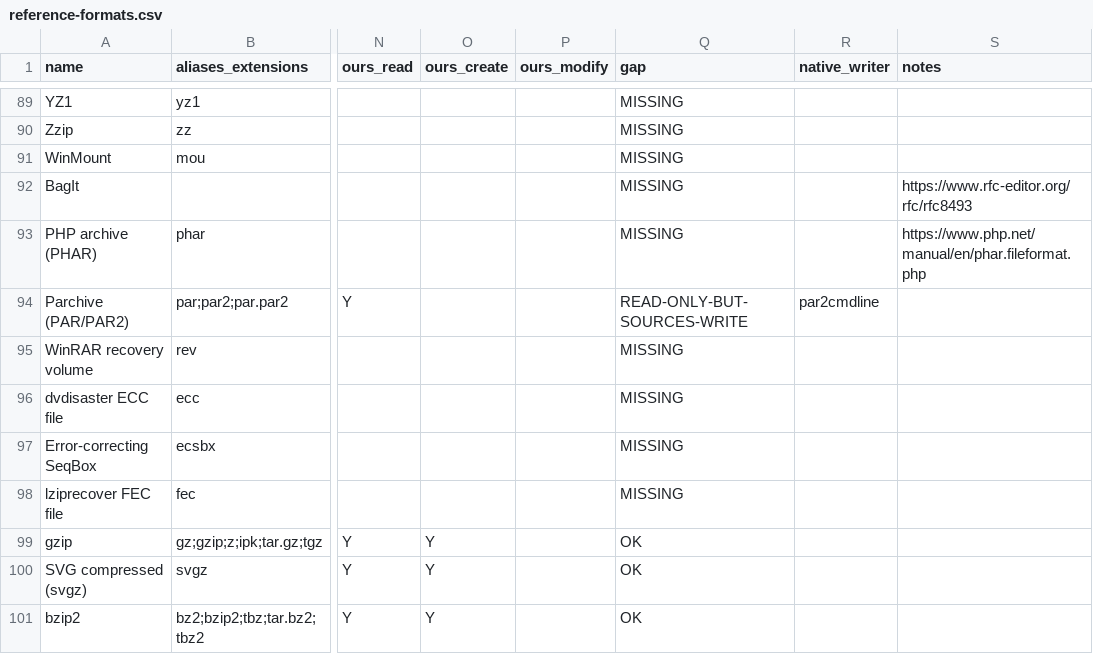
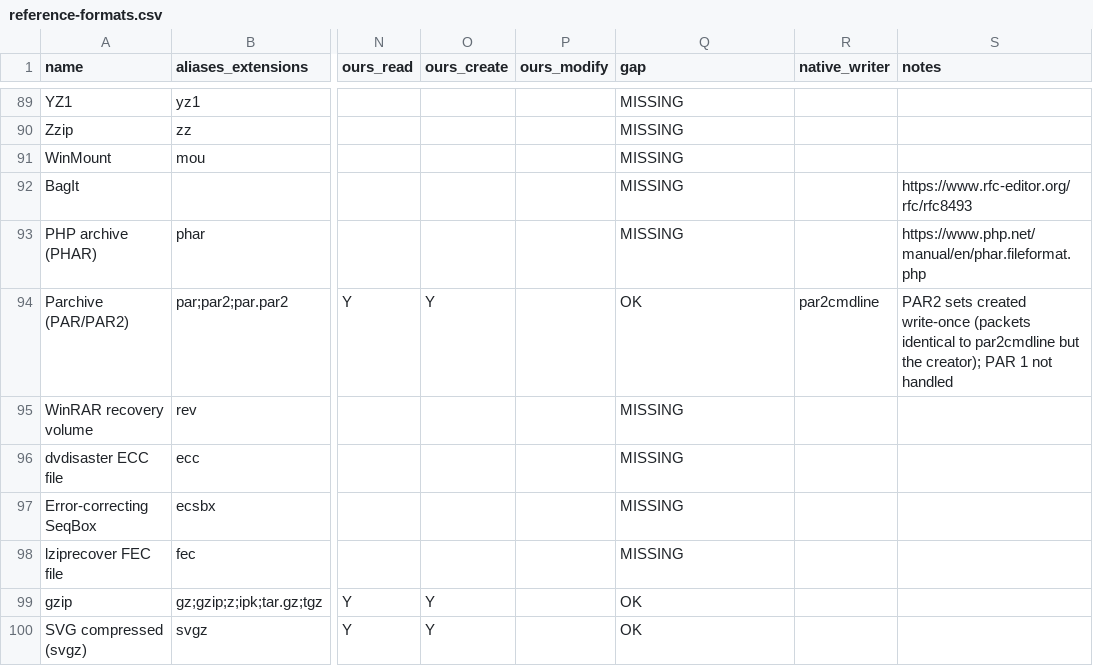
Before and after one commit to Hawkynt/CompressionWorkbench, a CSV file: docs/catalogue/reference-formats.csv, drawn as a sheet; only a part is shown, gaps mark what is left out; the shorter side is filled out with more unchanged rows; the diff names each change by its address in the sheet, - before the commit and + after, or states it on an @@ line.

Commit message:
+ PAR2 recovery sets: create (write-once)
PAR2 was READ-ONLY-BUT-SOURCES-WRITE. New Par2Writer builds a one-file
recovery set for the input files: main, file description, input-file
slice checksum, recovery slice and creator packets, with Reed-Solomon over
GF(2^16) (generator 0x1100B) and the specification's constant sequence.
Options: slicesize (multiple of 4) and recoveryslices (default 5 % of the
input slices); more than 32768 input slices, no files, duplicate or
absolute names are refused. A recovery set protects files rather than
containing them, so the conversion matrix records PAR2 as a known gap.

Oracle: par2cmdline 0.8.1 in WSL. Given the same two files, slice size
and recovery count as a par2cmdline-written set, our set has the same
recovery set id and the same packets, the creator packet aside;
par2cmdline verifies a set we write and repairs a damaged file from it.

Sourcing: rung 3 (Parchive PAR 2.0 specification); par2cmdline (GPL)
was run only.

```diff
--- a/docs/catalogue/reference-formats.csv
+++ b/docs/catalogue/reference-formats.csv
-O94 (ours_create): (empty)
+O94 (ours_create): Y
-Q94 (gap): READ-ONLY-BUT-SOURCES-WRITE
+Q94 (gap): OK
-S94 (notes): (empty)
+S94 (notes): PAR2 sets created write-once (packets identical to par2cmdline but the creator); PAR 1 not handled
```
Also changed, not shown: 12 other files.
